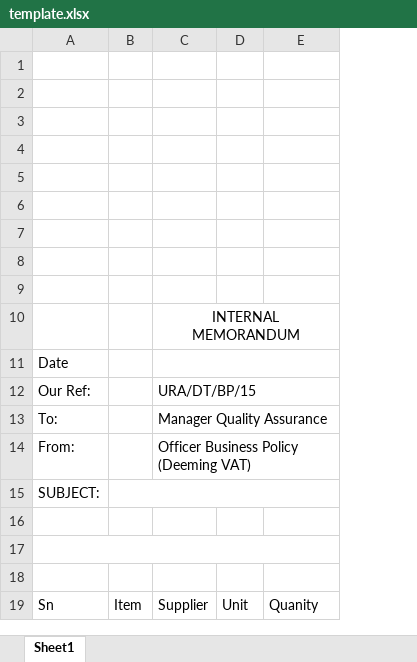
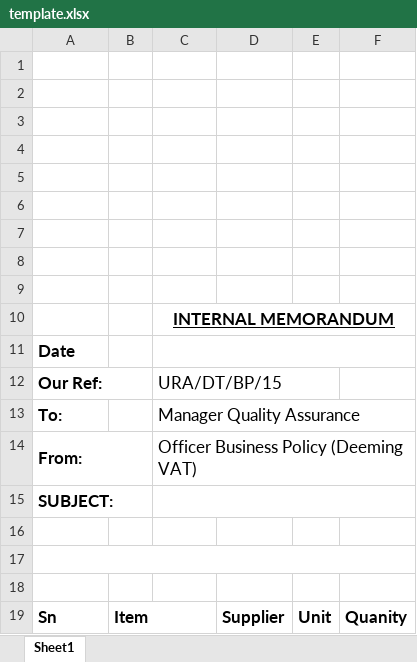
Before and after one commit to TheBoyWhoLivedd/Material-Schedule, an Excel workbook: server/template.xlsx, sheet Sheet1, drawn as a sheet; values as stored, in another font and other column widths than the file's, no borders; removed rows and columns are numbered as before the commit, all else as after; the diff names each change by its address in the sheet, - before the commit and + after, or states it on an @@ line.

```diff
--- a/server/template.xlsx (sheet Sheet1)
+++ b/server/template.xlsx (sheet Sheet1)
+column D, row 19: Supplier
@@ C10 bold: off → on, underline: off → on, text size: larger @@
-A11:A15 bold: off
+A11:A15 bold: on, text size: larger
+A12:B12 merged
@@ C12:C14 text size: larger @@
-C12:E12 merged
+C12:E12 merged
+A14:B14 merged
+A15:B15 merged
-B15:E15 merged
+C15:F15 merged
-A19:B19 bold: off
+A19:B19 bold: on, text size: larger
+B19:C19 merged
-C19: Supplier
+C19: (empty)
-E19:F19 bold: off
+E19:F19 bold: on, text size: larger
```
Also changed, not shown: 9 other files.
